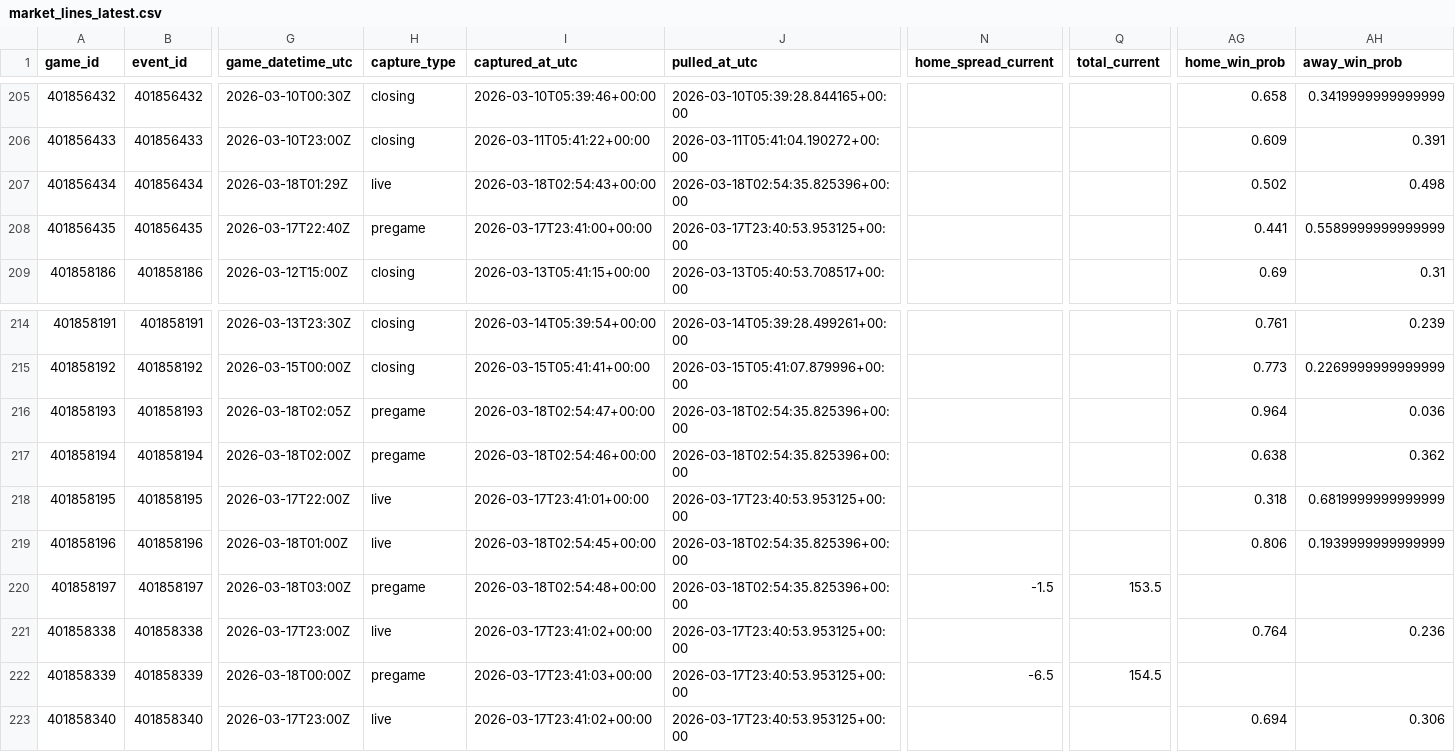
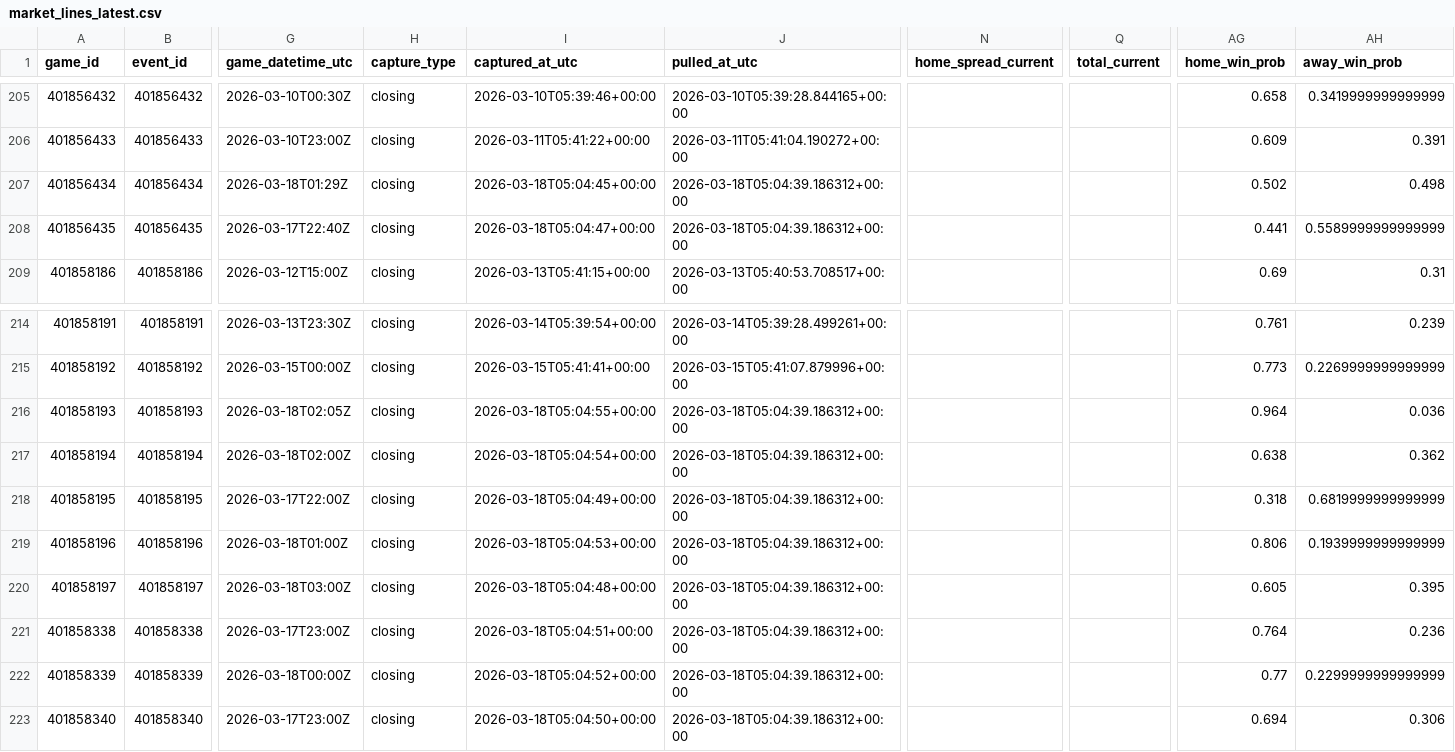
Before and after one commit to goldbondman/CBB.RD2, a CSV file: data/market_lines_latest.csv, drawn as a sheet; only a part is shown, gaps mark what is left out; the diff names each change by its address in the sheet, - before the commit and + after, or states it on an @@ line.

```diff
--- a/data/market_lines_latest.csv
+++ b/data/market_lines_latest.csv
-H207 (capture_type): live
+H207 (capture_type): closing
-I207 (captured_at_utc): 2026-03-18T02:54:43+00:00
+I207 (captured_at_utc): 2026-03-18T05:04:45+00:00
-J207 (pulled_at_utc): 2026-03-18T02:54:35.825396+00:00
+J207 (pulled_at_utc): 2026-03-18T05:04:39.186312+00:00
-H208 (capture_type): pregame
+H208 (capture_type): closing
-I208 (captured_at_utc): 2026-03-17T23:41:00+00:00
+I208 (captured_at_utc): 2026-03-18T05:04:47+00:00
-J208 (pulled_at_utc): 2026-03-17T23:40:53.953125+00:00
+J208 (pulled_at_utc): 2026-03-18T05:04:39.186312+00:00
-H216:H217 (capture_type): pregame
+H216:H217 (capture_type): closing
-I216 (captured_at_utc): 2026-03-18T02:54:47+00:00
+I216 (captured_at_utc): 2026-03-18T05:04:55+00:00
-J216:J217 (pulled_at_utc): 2026-03-18T02:54:35.825396+00:00
+J216:J217 (pulled_at_utc): 2026-03-18T05:04:39.186312+00:00
-I217 (captured_at_utc): 2026-03-18T02:54:46+00:00
+I217 (captured_at_utc): 2026-03-18T05:04:54+00:00
-H218:H219 (capture_type): live
+H218:H219 (capture_type): closing
-I218 (captured_at_utc): 2026-03-17T23:41:01+00:00
+I218 (captured_at_utc): 2026-03-18T05:04:49+00:00
-J218 (pulled_at_utc): 2026-03-17T23:40:53.953125+00:00
+J218 (pulled_at_utc): 2026-03-18T05:04:39.186312+00:00
-I219 (captured_at_utc): 2026-03-18T02:54:45+00:00
+I219 (captured_at_utc): 2026-03-18T05:04:53+00:00
-J219:J220 (pulled_at_utc): 2026-03-18T02:54:35.825396+00:00
+J219:J220 (pulled_at_utc): 2026-03-18T05:04:39.186312+00:00
-H220 (capture_type): pregame
+H220 (capture_type): closing
-I220 (captured_at_utc): 2026-03-18T02:54:48+00:00
+I220 (captured_at_utc): 2026-03-18T05:04:48+00:00
-N220 (home_spread_current): -1.5
+N220 (home_spread_current): (empty)
-Q220 (total_current): 153.5
+Q220 (total_current): (empty)
-AG220 (home_win_prob): (empty)
+AG220 (home_win_prob): 0.605
-AH220 (away_win_prob): (empty)
+AH220 (away_win_prob): 0.395
-H221 (capture_type): live
+H221 (capture_type): closing
-I221 (captured_at_utc): 2026-03-17T23:41:02+00:00
+I221 (captured_at_utc): 2026-03-18T05:04:51+00:00
-J221:J223 (pulled_at_utc): 2026-03-17T23:40:53.953125+00:00
+J221:J223 (pulled_at_utc): 2026-03-18T05:04:39.186312+00:00
-H222 (capture_type): pregame
+H222 (capture_type): closing
-I222 (captured_at_utc): 2026-03-17T23:41:03+00:00
+I222 (captured_at_utc): 2026-03-18T05:04:52+00:00
-N222 (home_spread_current): -6.5
+N222 (home_spread_current): (empty)
-Q222 (total_current): 154.5
+Q222 (total_current): (empty)
-AG222 (home_win_prob): (empty)
+AG222 (home_win_prob): 0.77
-AH222 (away_win_prob): (empty)
+AH222 (away_win_prob): 0.2299999999999999
-H223 (capture_type): live
+H223 (capture_type): closing
-I223 (captured_at_utc): 2026-03-17T23:41:02+00:00
+I223 (captured_at_utc): 2026-03-18T05:04:50+00:00
```
Also changed, not shown: data/market_lines_master.csv, data/odds_snapshot.csv, 1 other file.
